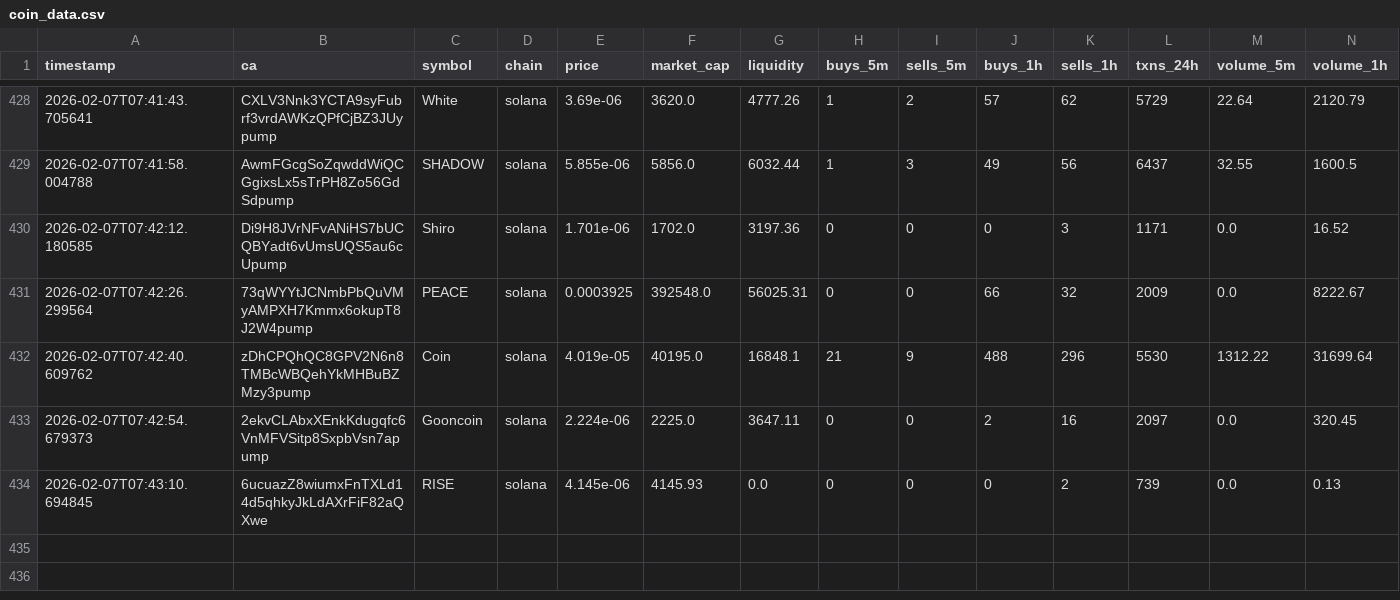
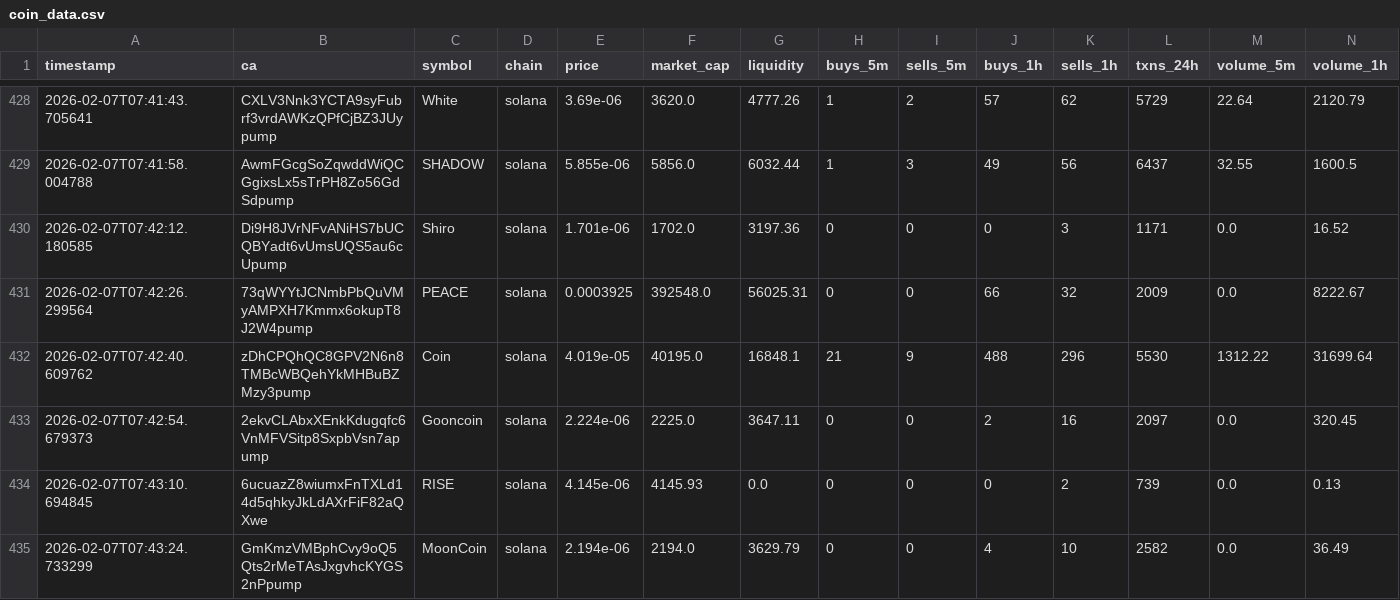
Before and after one commit to chandanm-cpu/meme-trading-tool, a CSV file: coin_data.csv, drawn as a sheet; only a part is shown, gaps mark what is left out; rows hold the shown columns only; the diff names each change by its address in the sheet, - before the commit and + after, or states it on an @@ line.

Commit message:
update data

```diff
--- a/coin_data.csv
+++ b/coin_data.csv
+row 435: 2026-02-07T07:43:24.733299 | GmKmzVMBphCvy9oQ5Qts2rMeTAsJxgvhcKYGS2nPpump | MoonCoin | solana | 2.194e-06 | 2194.0 | 3629.79 | 0 | 0 | 4 | 10 | 2582 | 0.0 | 36.49
```
